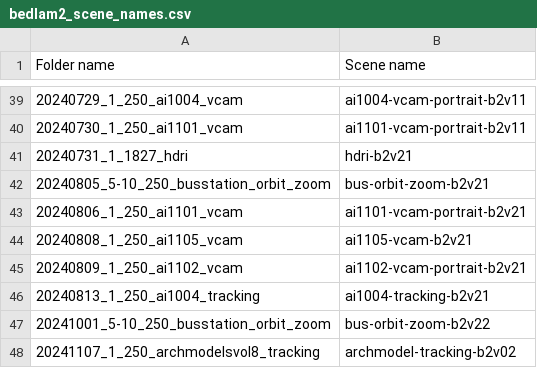
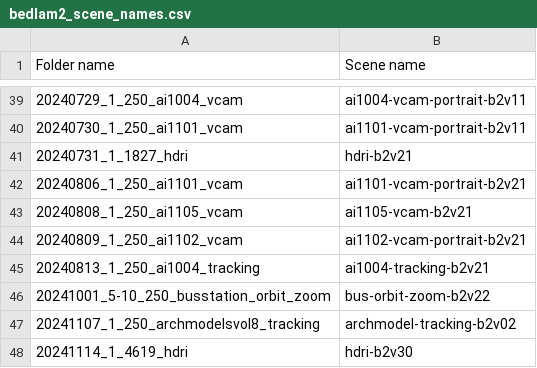
Before and after one commit to ShifanZhu/sapiens, a CSV file: toytest/data/bedlam2_scene_names.csv, drawn as a sheet; only a part is shown, gaps mark what is left out; the shorter side is filled out with more unchanged rows.

```diff
--- a/toytest/data/bedlam2_scene_names.csv
+++ b/toytest/data/bedlam2_scene_names.csv
@@ -41,3 +41,2 @@ Folder name,Scene name
 20240731_1_1827_hdri, hdri-b2v21
-20240805_5-10_250_busstation_orbit_zoom, bus-orbit-zoom-b2v21
 20240806_1_250_ai1101_vcam, ai1101-vcam-portrait-b2v21
```
Also changed, not shown: 6 other files.
